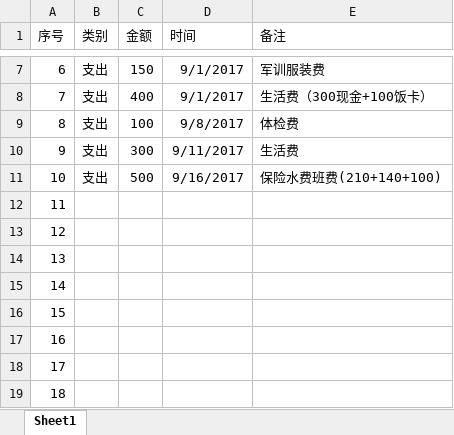
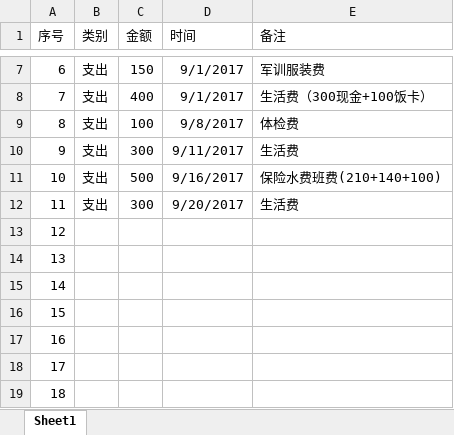
Before and after one commit to Wongfu/WanhaoBillDetails, an Excel workbook: WanHaoBillDetails.xlsx, sheet Sheet1, drawn as a sheet; only a part is shown, gaps mark what is left out; values as stored, in another font and other column widths than the file's, no borders; the diff names each change by its address in the sheet, - before the commit and + after, or states it on an @@ line.

Commit message:
Update on 2017-09-20, 支出生活费300

```diff
--- a/WanHaoBillDetails.xlsx (sheet Sheet1)
+++ b/WanHaoBillDetails.xlsx (sheet Sheet1)
-B12 (类别): (empty)
+B12 (类别): 支出
-C12 (金额): (empty)
+C12 (金额): 300
-D12 (时间): (empty)
+D12 (时间): 9/20/2017
-E12 (备注): (empty)
+E12 (备注): 生活费
```
